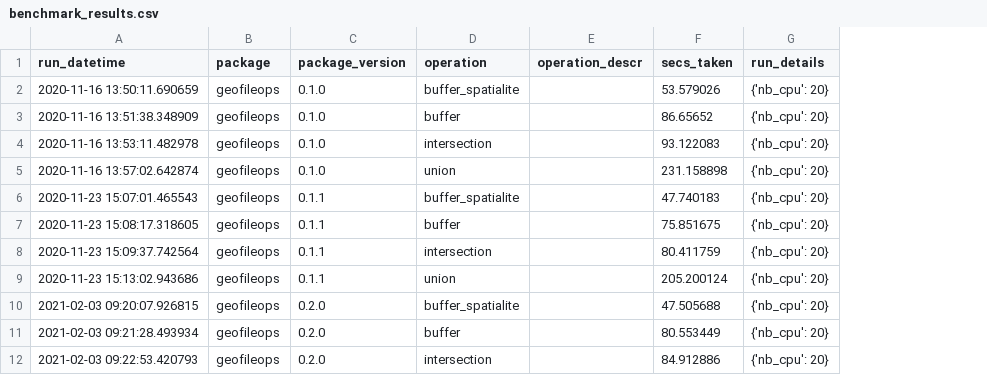
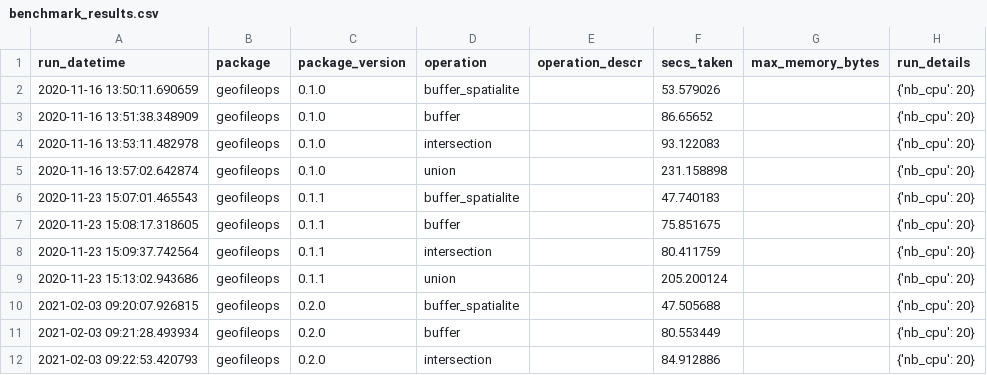
Before and after one commit to geofileops/geofileops, a CSV file: benchmark/results_vector_ops/benchmark_results.csv, drawn as a sheet; only a part is shown; the diff covers the shown part only; the diff names each change by its address in the sheet, - before the commit and + after, or states it on an @@ line.

```diff
--- a/benchmark/results_vector_ops/benchmark_results.csv
+++ b/benchmark/results_vector_ops/benchmark_results.csv
+column G (max_memory_bytes), empty
```
Also changed, not shown: 22 added rows elsewhere in this file, 24 other files.
